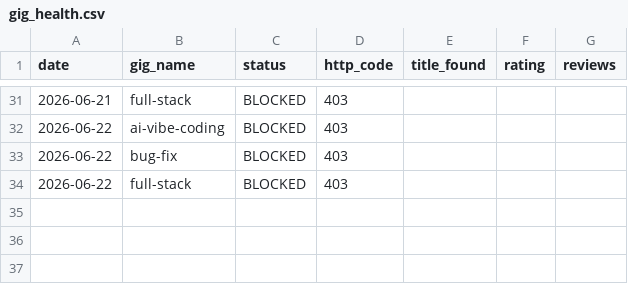
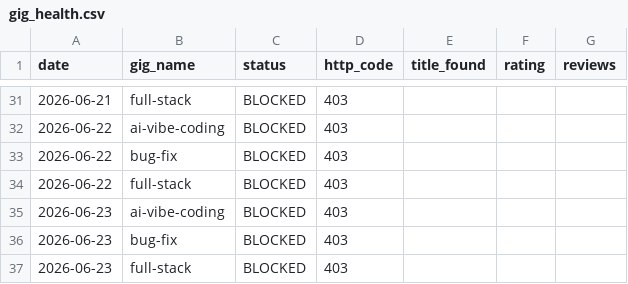
Before and after one commit to AnasKhalid4/workflow-integration, a CSV file: data/gig_health.csv, drawn as a sheet; only a part is shown, gaps mark what is left out.

```diff
--- a/data/gig_health.csv
+++ b/data/gig_health.csv
@@ -34 +34,4 @@ date,gig_name,status,http_code,title_found,rating,reviews
 2026-06-22,full-stack,BLOCKED,403,,,
+2026-06-23,ai-vibe-coding,BLOCKED,403,,,
+2026-06-23,bug-fix,BLOCKED,403,,,
+2026-06-23,full-stack,BLOCKED,403,,,
```
Also changed, not shown: data/rank_history.csv.
